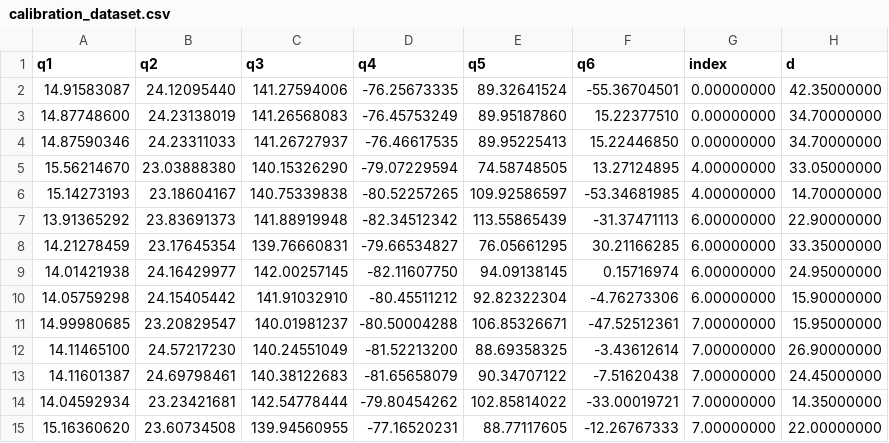
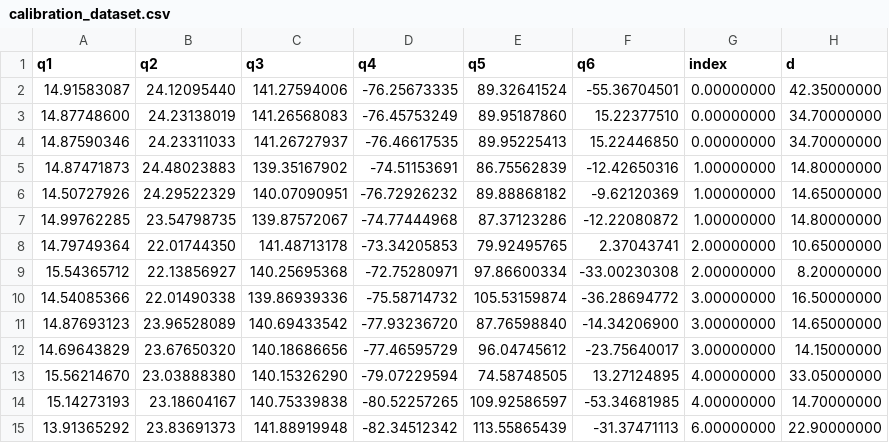
Before and after one commit to Flrxx/calibration_sim, a CSV file: datasets/ARM95/wire/calibration_dataset.csv, drawn as a sheet; only a part is shown; the shorter side is filled out with more unchanged rows; the diff names each change by its address in the sheet, - before the commit and + after, or states it on an @@ line.

```diff
--- a/datasets/ARM95/wire/calibration_dataset.csv
+++ b/datasets/ARM95/wire/calibration_dataset.csv
+row 5: 14.87471873 | 24.48023883 | 139.35167902 | -74.51153691 | 86.75562839 | -12.42650316 | 1.00000000 | 14.80000000
+row 6: 14.50727926 | 24.29522329 | 140.07090951 | -76.72926232 | 89.88868182 | -9.62120369 | 1.00000000 | 14.65000000
+row 7: 14.99762285 | 23.54798735 | 139.87572067 | -74.77444968 | 87.37123286 | -12.22080872 | 1.00000000 | 14.80000000
+row 8: 14.79749364 | 22.01744350 | 141.48713178 | -73.34205853 | 79.92495765 | 2.37043741 | 2.00000000 | 10.65000000
+row 9: 15.54365712 | 22.13856927 | 140.25695368 | -72.75280971 | 97.86600334 | -33.00230308 | 2.00000000 | 8.20000000
+row 10: 14.54085366 | 22.01490338 | 139.86939336 | -75.58714732 | 105.53159874 | -36.28694772 | 3.00000000 | 16.50000000
+row 11: 14.87693123 | 23.96528089 | 140.69433542 | -77.93236720 | 87.76598840 | -14.34206900 | 3.00000000 | 14.65000000
+row 12: 14.69643829 | 23.67650320 | 140.18686656 | -77.46595729 | 96.04745612 | -23.75640017 | 3.00000000 | 14.15000000
```
Also changed, not shown: results/ARM95/test_result.csv, 15 other files.
